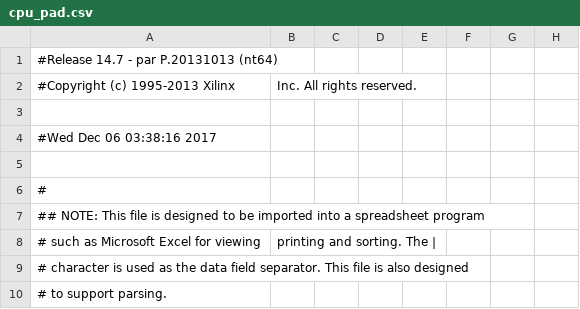
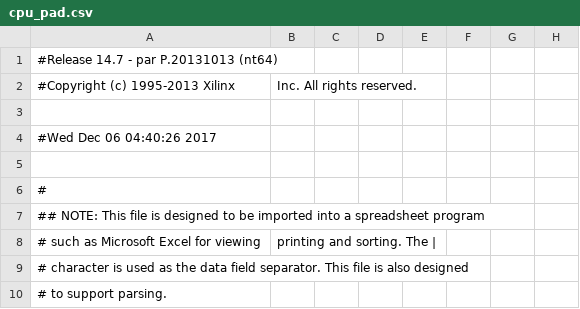
Before and after one commit to jyao15/resolution, a CSV file: cpu/cpu_pad.csv, drawn as a sheet; only a part is shown; the diff names each change by its address in the sheet, - before the commit and + after, or states it on an @@ line.

```diff
--- a/cpu/cpu_pad.csv
+++ b/cpu/cpu_pad.csv
-A4: #Wed Dec 06 03:38:16 2017
+A4: #Wed Dec 06 04:40:26 2017
```
Also changed, not shown: 55 other files.
